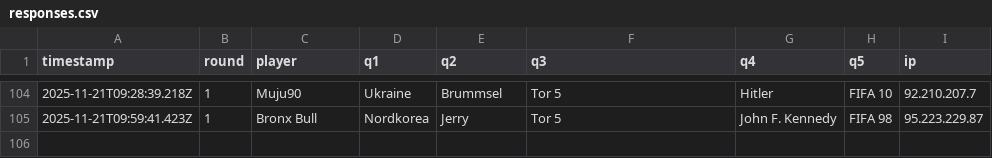
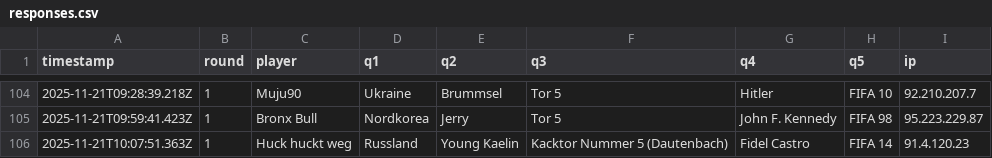
Before and after one commit to Mart-041/Im-with-stupid, a CSV file: data/responses.csv, drawn as a sheet; only a part is shown, gaps mark what is left out.

Commit message:
add response Huck huckt weg @ 2025-11-21T10:07:51.363Z

```diff
--- a/data/responses.csv
+++ b/data/responses.csv
@@ -105 +105,2 @@ timestamp;round;player;q1;q2;q3;q4;q5;ip
 2025-11-21T09:59:41.423Z;1;Bronx Bull;Nordkorea;Jerry;Tor 5;John F. Kennedy;FIFA 98;95.223.229.87
+2025-11-21T10:07:51.363Z;1;Huck huckt weg;Russland;Young Kaelin;Kacktor Nummer 5 (Dautenbach);Fidel Castro;FIFA 14;91.4.120.23
```
